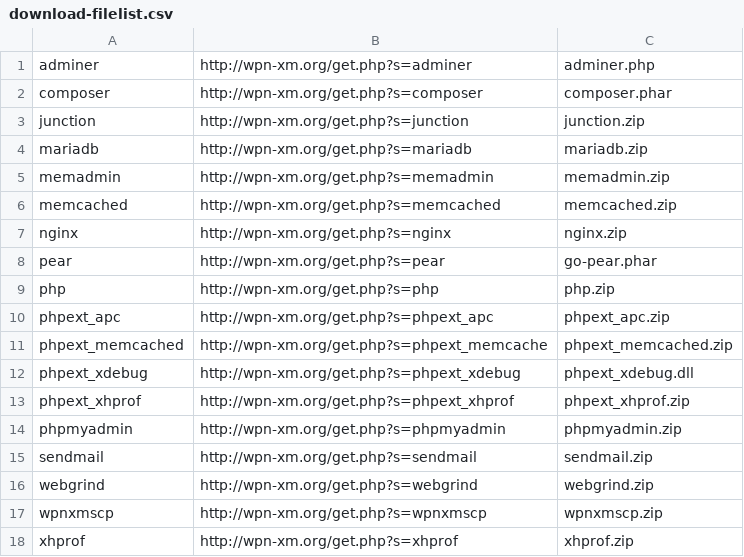
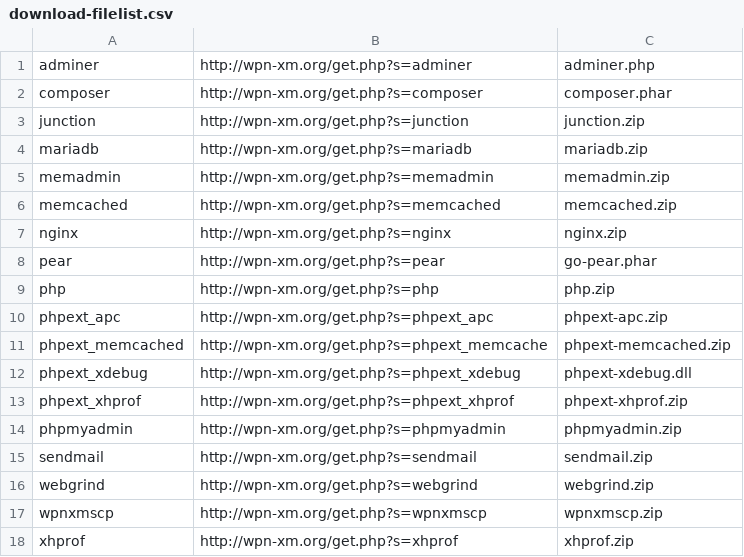
Before and after one commit to thedruz/WPN-XM, a CSV file: download-filelist.csv, drawn as a sheet.

Commit message:
fixed filenames with underscores

```diff
--- a/download-filelist.csv
+++ b/download-filelist.csv
@@ -9,6 +9,6 @@ pear,http://wpn-xm.org/get.php?s=pear,go-pear.phar
 php,http://wpn-xm.org/get.php?s=php,php.zip
-phpext_apc,http://wpn-xm.org/get.php?s=phpext_apc,phpext_apc.zip
-phpext_memcached,http://wpn-xm.org/get.php?s=phpext_memcache,phpext_memcached.zip
-phpext_xdebug,http://wpn-xm.org/get.php?s=phpext_xdebug,phpext_xdebug.dll
-phpext_xhprof,http://wpn-xm.org/get.php?s=phpext_xhprof,phpext_xhprof.zip
+phpext_apc,http://wpn-xm.org/get.php?s=phpext_apc,phpext-apc.zip
+phpext_memcached,http://wpn-xm.org/get.php?s=phpext_memcache,phpext-memcached.zip
+phpext_xdebug,http://wpn-xm.org/get.php?s=phpext_xdebug,phpext-xdebug.dll
+phpext_xhprof,http://wpn-xm.org/get.php?s=phpext_xhprof,phpext-xhprof.zip
 phpmyadmin,http://wpn-xm.org/get.php?s=phpmyadmin,phpmyadmin.zip
```
